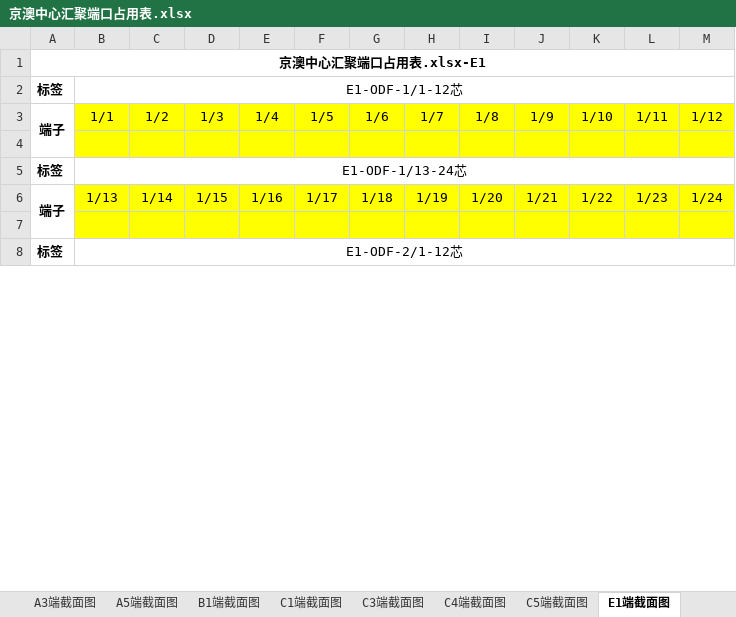
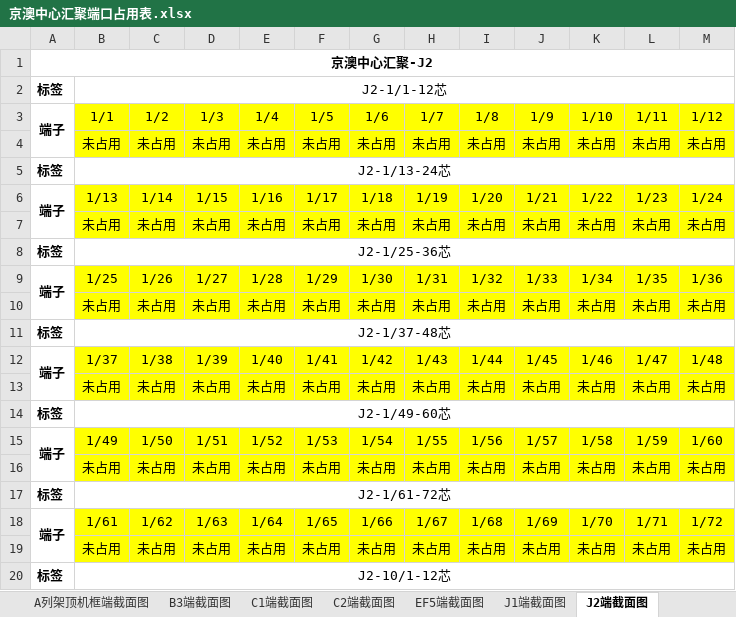
Before and after one commit to Meisterla/script2, an Excel workbook: 京澳中心汇聚端口占用表.xlsx, sheet J2端截面图, drawn as a sheet; only a part is shown; values as stored, in another font and other column widths than the file's, no borders; addresses are those after the commit; the diff covers the shown part only; the diff names each change by its address in the sheet, - before the commit and + after, or states it on an @@ line.

```diff
--- a/京澳中心汇聚端口占用表.xlsx (sheet J2端截面图)
+++ b/京澳中心汇聚端口占用表.xlsx (sheet J2端截面图)
-sheet tab: A5端截面图
+sheet tab: A列架顶机框端截面图
-sheet tab: B1端截面图
+sheet tab: B3端截面图
-sheet tab: C3端截面图
+sheet tab: C2端截面图
-sheet tab: C4端截面图
+sheet tab: EF5端截面图
-sheet tab: C5端截面图
+sheet tab: J1端截面图
-sheet tab: E1端截面图
+sheet tab: J2端截面图
-A1: 京澳中心汇聚端口占用表.xlsx-E1
+A1: 京澳中心汇聚-J2
-B2: E1-ODF-1/1-12芯
+B2: J2-1/1-12芯
-row 4: (empty)
+row 4:  | 未占用 | 未占用 | 未占用 | 未占用 | 未占用 | 未占用 | 未占用 | 未占用 | 未占用 | 未占用 | 未占用 | 未占用
-B5: E1-ODF-1/13-24芯
+B5: J2-1/13-24芯
-row 7: (empty)
+row 7:  | 未占用 | 未占用 | 未占用 | 未占用 | 未占用 | 未占用 | 未占用 | 未占用 | 未占用 | 未占用 | 未占用 | 未占用
+row 8: 标签 | J2-1/25-36芯
+row 9: 端子 | 1/25 | 1/26 | 1/27 | 1/28 | 1/29 | 1/30 | 1/31 | 1/32 | 1/33 | 1/34 | 1/35 | 1/36
+row 10:  | 未占用 | 未占用 | 未占用 | 未占用 | 未占用 | 未占用 | 未占用 | 未占用 | 未占用 | 未占用 | 未占用 | 未占用
+row 11: 标签 | J2-1/37-48芯
+row 12: 端子 | 1/37 | 1/38 | 1/39 | 1/40 | 1/41 | 1/42 | 1/43 | 1/44 | 1/45 | 1/46 | 1/47 | 1/48
+row 13:  | 未占用 | 未占用 | 未占用 | 未占用 | 未占用 | 未占用 | 未占用 | 未占用 | 未占用 | 未占用 | 未占用 | 未占用
+row 14: 标签 | J2-1/49-60芯
+row 15: 端子 | 1/49 | 1/50 | 1/51 | 1/52 | 1/53 | 1/54 | 1/55 | 1/56 | 1/57 | 1/58 | 1/59 | 1/60
+row 16:  | 未占用 | 未占用 | 未占用 | 未占用 | 未占用 | 未占用 | 未占用 | 未占用 | 未占用 | 未占用 | 未占用 | 未占用
+row 17: 标签 | J2-1/61-72芯
+row 18: 端子 | 1/61 | 1/62 | 1/63 | 1/64 | 1/65 | 1/66 | 1/67 | 1/68 | 1/69 | 1/70 | 1/71 | 1/72
+row 19:  | 未占用 | 未占用 | 未占用 | 未占用 | 未占用 | 未占用 | 未占用 | 未占用 | 未占用 | 未占用 | 未占用 | 未占用
-B20: E1-ODF-2/1-12芯
+B20: J2-10/1-12芯
```
Also changed, not shown: 145 added rows, 65 edited cells and merged cells elsewhere in this sheet, sheet J1端截面图, sheet A2端截面图, sheet B3端截面图, sheet A1端截面图, sheet A4端截面图, sheet C1端截面图, 4 more sheets, other sheet tabs, 1 other file.
